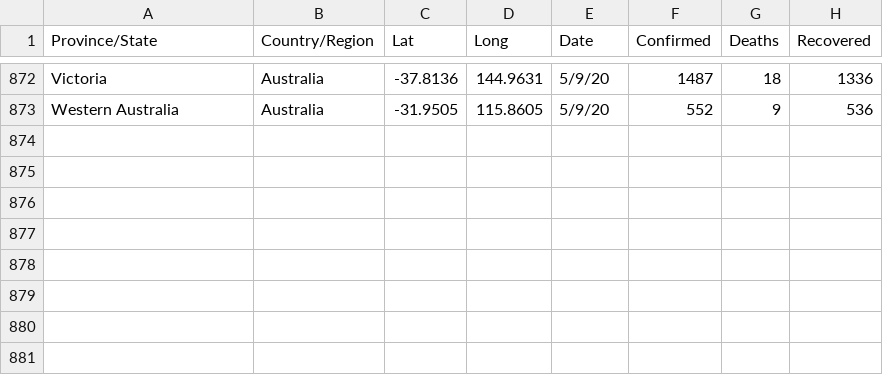
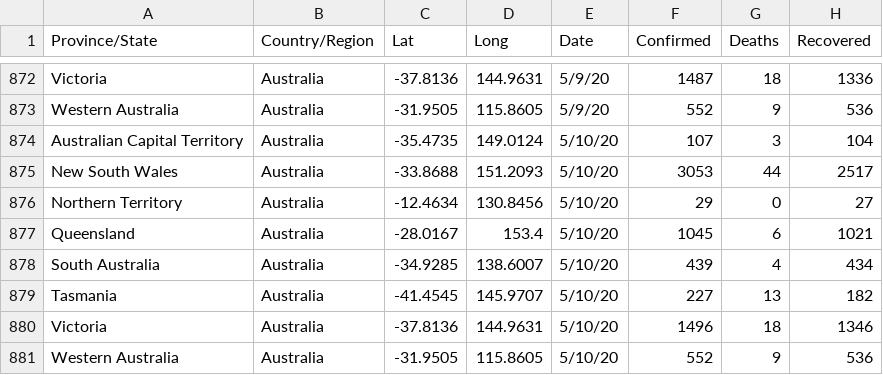
Before and after one commit to imdevskp/covid_19_jhu_data_web_scrap_and_cleaning, a CSV file: australia_state_wise.csv, drawn as a sheet; only a part is shown, gaps mark what is left out; the diff names each change by its address in the sheet, - before the commit and + after, or states it on an @@ line.

```diff
--- a/australia_state_wise.csv
+++ b/australia_state_wise.csv
+row 874: Australian Capital Territory | Australia | -35.4735 | 149.0124 | 5/10/20 | 107 | 3 | 104
+row 875: New South Wales | Australia | -33.8688 | 151.2093 | 5/10/20 | 3053 | 44 | 2517
+row 876: Northern Territory | Australia | -12.4634 | 130.8456 | 5/10/20 | 29 | 0 | 27
+row 877: Queensland | Australia | -28.0167 | 153.4 | 5/10/20 | 1045 | 6 | 1021
+row 878: South Australia | Australia | -34.9285 | 138.6007 | 5/10/20 | 439 | 4 | 434
+row 879: Tasmania | Australia | -41.4545 | 145.9707 | 5/10/20 | 227 | 13 | 182
+row 880: Victoria | Australia | -37.8136 | 144.9631 | 5/10/20 | 1496 | 18 | 1346
+row 881: Western Australia | Australia | -31.9505 | 115.8605 | 5/10/20 | 552 | 9 | 536
```
Also changed, not shown: canada_state_wise.csv, 3 other files.
